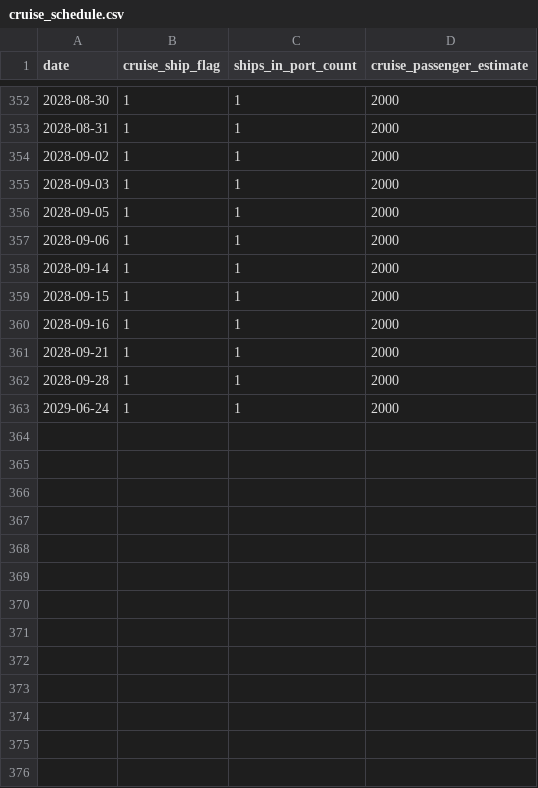
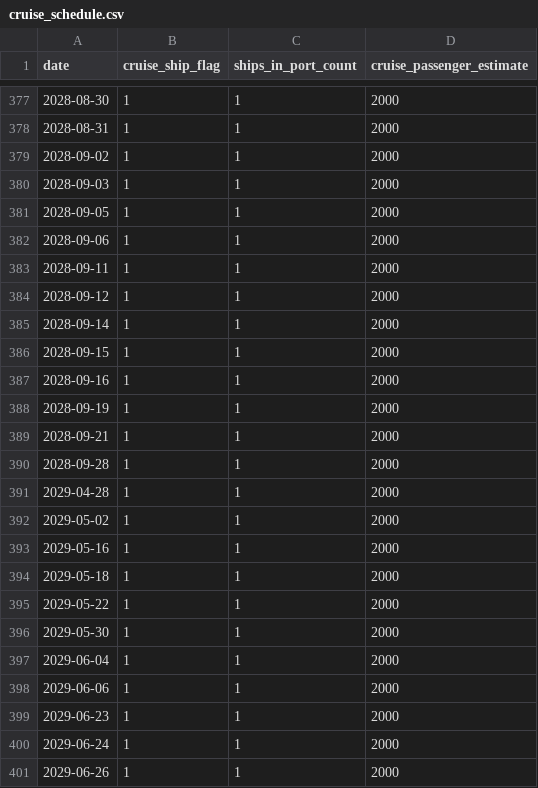
Before and after one commit to AdithKB/ODonoghuesSuffolk-Forecast, a CSV file: data/raw/cruise_schedule.csv, drawn as a sheet; only a part is shown, gaps mark what is left out; the diff covers the shown part only; the diff names each change by its address in the sheet, - before the commit and + after, or states it on an @@ line.

```diff
--- a/data/raw/cruise_schedule.csv
+++ b/data/raw/cruise_schedule.csv
+row 383: 2028-09-11 | 1 | 1 | 2000
+row 384: 2028-09-12 | 1 | 1 | 2000
+row 388: 2028-09-19 | 1 | 1 | 2000
+row 391: 2029-04-28 | 1 | 1 | 2000
+row 392: 2029-05-02 | 1 | 1 | 2000
+row 393: 2029-05-16 | 1 | 1 | 2000
+row 394: 2029-05-18 | 1 | 1 | 2000
+row 395: 2029-05-22 | 1 | 1 | 2000
+row 396: 2029-05-30 | 1 | 1 | 2000
+row 397: 2029-06-04 | 1 | 1 | 2000
+row 398: 2029-06-06 | 1 | 1 | 2000
+row 399: 2029-06-23 | 1 | 1 | 2000
+row 401: 2029-06-26 | 1 | 1 | 2000
```
Also changed, not shown: 35 added rows and 1 edited cell elsewhere in this file, data/raw/airport_arrivals.csv, data/raw/enrichment.csv, 6 other files.
